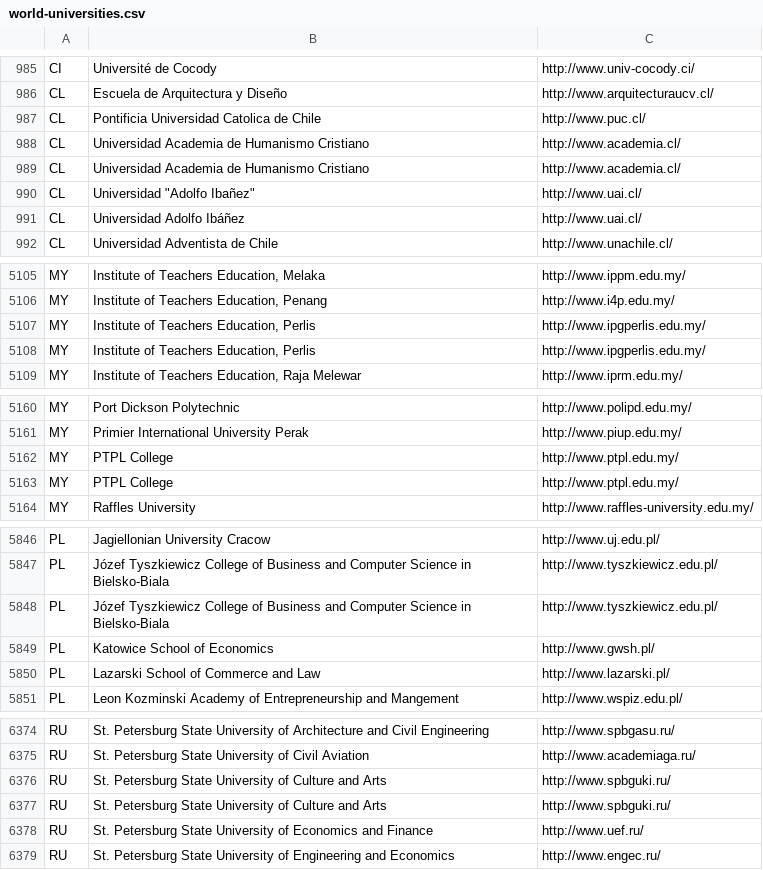
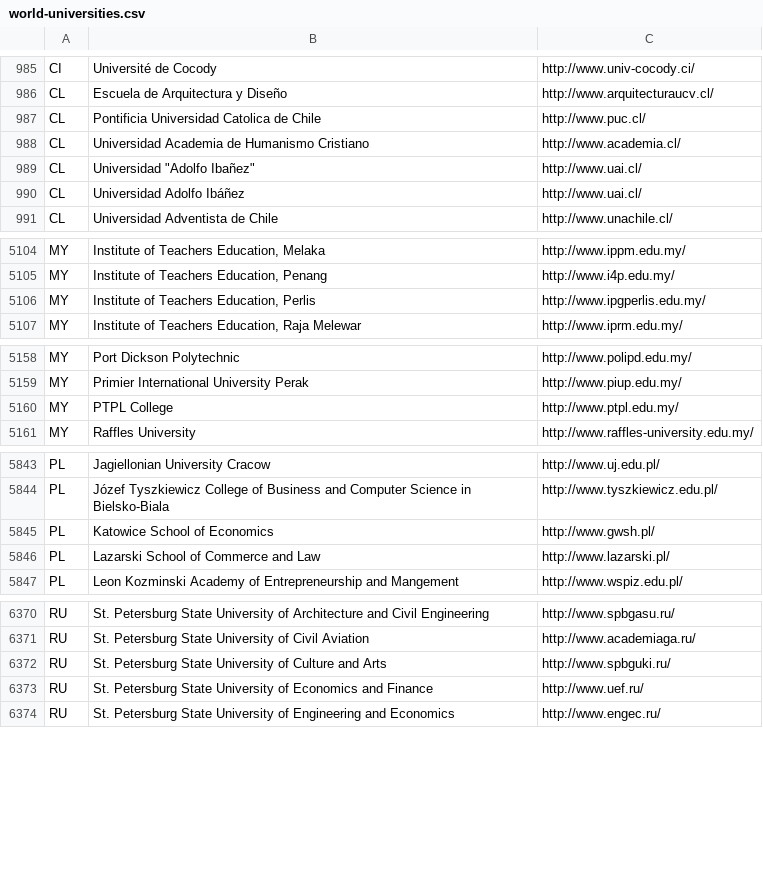
Before and after one commit to Vaporjawn/universities, a CSV file: world-universities.csv, drawn as a sheet; only a part is shown, gaps mark what is left out; the diff names each change by its address in the sheet, - before the commit and + after, or states it on an @@ line.

Commit message:
Add a dataset validator and clean the CSV
- validate:data (scripts/validateData.ts) fails on a wrong field count, an
  unknown or malformed country code, an empty name, leading/trailing
  whitespace, a URL that is not a clean http(s) address, and duplicate rows
  not listed in scripts/data/reviewed-duplicates.json; shared websites and
  same-name rows with different URLs are only counted
- the same rules run in the test suite against the real CSV
- countryMap gains AN, GU, ME, NU, SB, SM, SS and VA, which the CSV used but
  countryNameFromCode could only answer with the raw code
- world-universities.csv: trim whitespace in 94 rows (92 names, 2 URLs) and
  remove 5 exact duplicate rows (CL, MY x2, PL, RU)
- CONTRIBUTING documents the data workflow

```diff
--- a/world-universities.csv
+++ b/world-universities.csv
-row 989: CL | Universidad Academia de Humanismo Cristiano | http://www.academia.cl/
-row 5108: MY | Institute of Teachers Education, Perlis | http://www.ipgperlis.edu.my/
-row 5163: MY | PTPL College | http://www.ptpl.edu.my/
-row 5848: PL | Józef Tyszkiewicz College of Business and Computer Science in Bielsko-Biala | http://www.tyszkiewicz.edu.pl/
-row 6377: RU | St. Petersburg State University of Culture and Arts | http://www.spbguki.ru/
```
Also changed, not shown: 9 other files.
